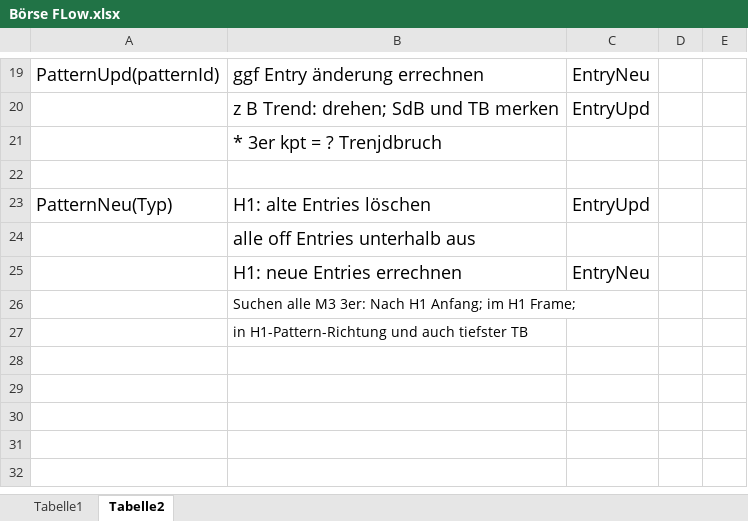
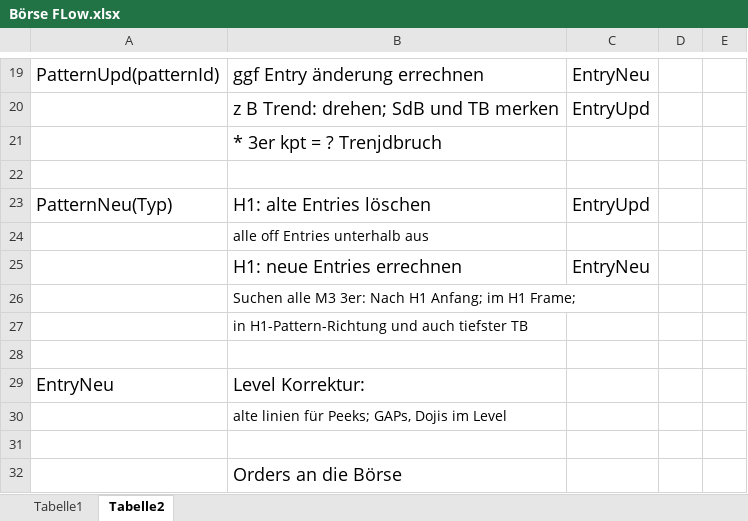
Before and after one commit to HelmutSt/WinnerMQL5, an Excel workbook: Börse FLow.xlsx, sheet Tabelle2, drawn as a sheet; only a part is shown, gaps mark what is left out; values as stored, in another font and other column widths than the file's, no borders; the diff names each change by its address in the sheet, - before the commit and + after, or states it on an @@ line.

```diff
--- a/Börse FLow.xlsx (sheet Tabelle2)
+++ b/Börse FLow.xlsx (sheet Tabelle2)
@@ B24 text size: smaller @@
+row 28: (empty)
+row 29: EntryNeu | Level Korrektur:
+row 30:  | alte linien für Peeks; GAPs, Dojis im Level
+row 31: (empty)
+row 32:  | Orders an die Börse
```
Also changed, not shown: 6 other files.
